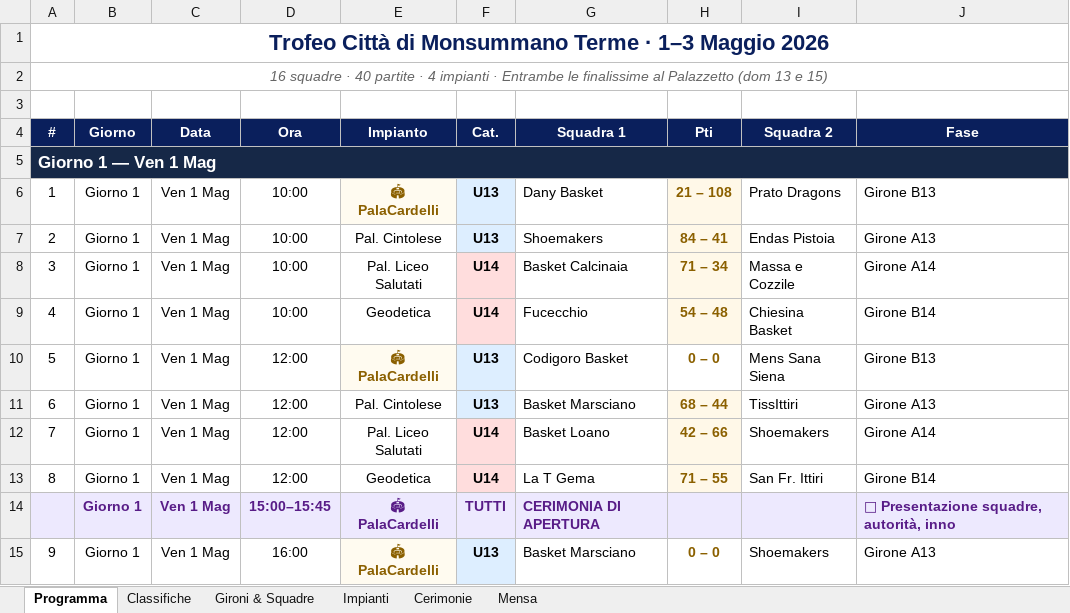
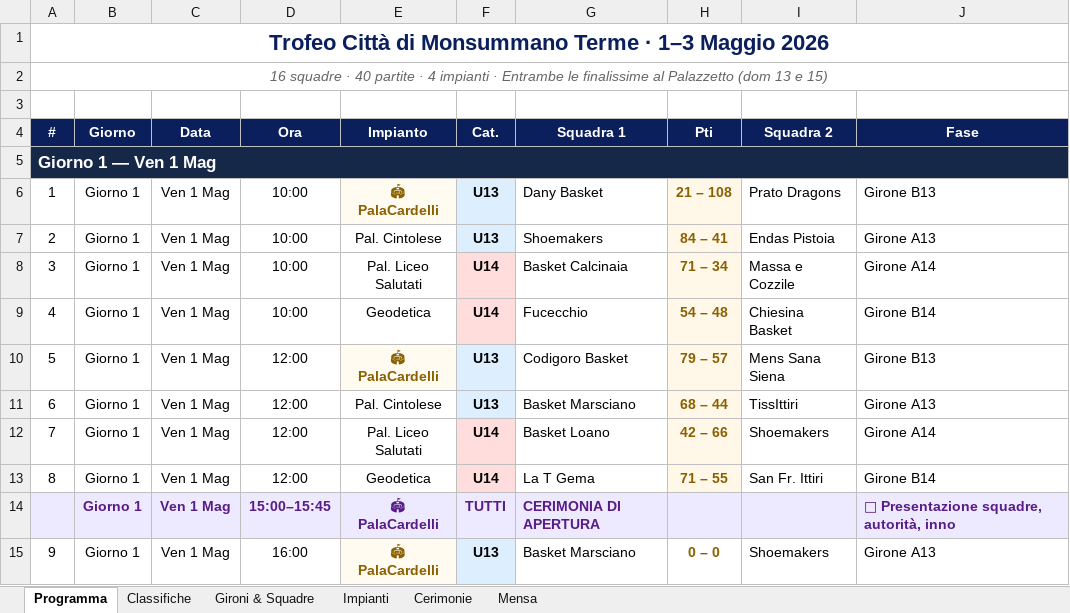
Before and after one commit to alecsal/trofeo-monsummano, an Excel workbook: torneo_programma.xlsx, sheet Programma, drawn as a sheet; only a part is shown; values as stored, in another font and other column widths than the file's, no borders; the diff names each change by its address in the sheet, - before the commit and + after, or states it on an @@ line.

```diff
--- a/torneo_programma.xlsx (sheet Programma)
+++ b/torneo_programma.xlsx (sheet Programma)
-H10 (Pti): 0 – 0
+H10 (Pti): 79 – 57
-H10 fill: none
+H10 fill: #FFF8E8
```
Also changed, not shown: sheet Classifiche, griglia_pranzi_torneo.xlsx.
